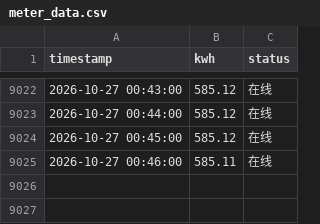
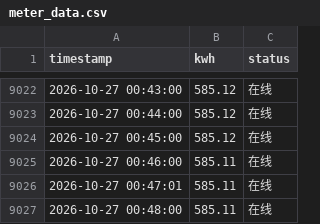
Before and after one commit to Jinsiyu9911/my-scheduled-task, a CSV file: data/meter_data.csv, drawn as a sheet; only a part is shown, gaps mark what is left out.

Commit message:
data: 2026-10-27 00:48:00 电表数据（自动提交）

```diff
--- a/data/meter_data.csv
+++ b/data/meter_data.csv
@@ -9025 +9025,3 @@
 2026-10-27 00:46:00,585.11,在线
+2026-10-27 00:47:01,585.11,在线
+2026-10-27 00:48:00,585.11,在线
```
Also changed, not shown: 3 other files.
